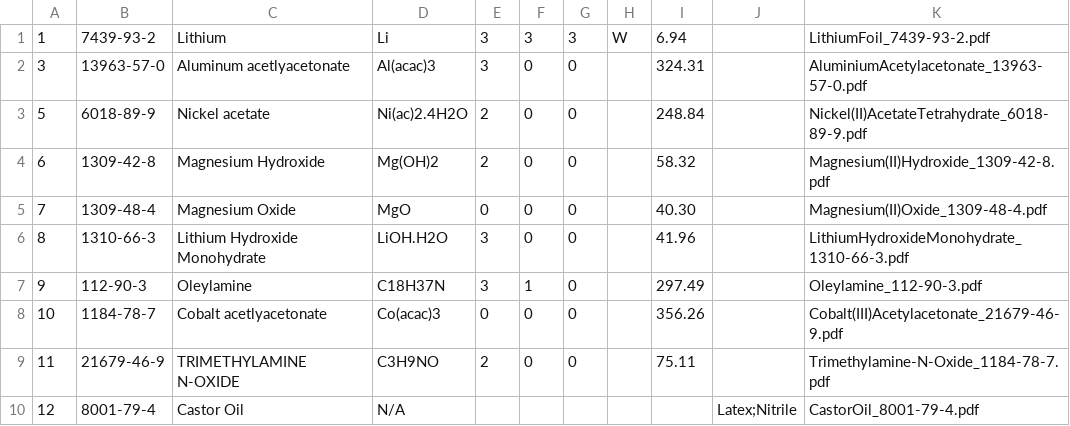
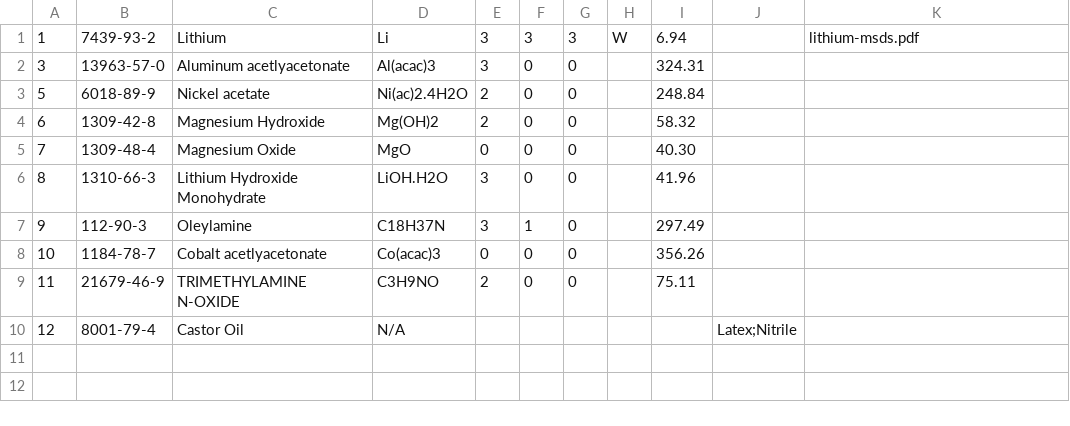
Before and after one commit to canismarko/professor_oak, a CSV file: chemical_inventory/old-test-chemicals.csv, drawn as a sheet.

Commit message:
Function for importing chemical from csv now also finds safety datasheets.

```diff
--- a/chemical_inventory/old-test-chemicals.csv
+++ b/chemical_inventory/old-test-chemicals.csv
@@ -1,10 +1,10 @@
-1,"7439-93-2","Lithium","Li",3,3,3,"W",6.94,,"LithiumFoil_7439-93-2.pdf"
-3,"13963-57-0","Aluminum acetlyacetonate","Al(acac)3",3,0,0,,324.31,,"AluminiumAcetylacetonate_13963-57-0.pdf"
-5,"6018-89-9","Nickel acetate","Ni(ac)2.4H2O",2,0,0,,248.84,,"Nickel(II)AcetateTetrahydrate_6018-89-9.pdf"
-6,"1309-42-8","Magnesium Hydroxide","Mg(OH)2",2,0,0,,58.32,,"Magnesium(II)Hydroxide_1309-42-8.pdf"
-7,"1309-48-4","Magnesium Oxide","MgO",0,0,0,,40.30,,"Magnesium(II)Oxide_1309-48-4.pdf"
-8,"1310-66-3","Lithium Hydroxide Monohydrate","LiOH.H2O",3,0,0,,41.96,,"LithiumHydroxideMonohydrate_1310-66-3.pdf"
-9,"112-90-3","Oleylamine","C18H37N",3,1,0,,297.49,,"Oleylamine_112-90-3.pdf"
-10,"1184-78-7","Cobalt acetlyacetonate","Co(acac)3",0,0,0,,356.26,,"Cobalt(III)Acetylacetonate_21679-46-9.pdf"
-11,"21679-46-9","TRIMETHYLAMINE N-OXIDE","C3H9NO",2,0,0,,75.11,,"Trimethylamine-N-Oxide_1184-78-7.pdf"
-12,"8001-79-4","Castor Oil","N/A",,,,,,"Latex;Nitrile","CastorOil_8001-79-4.pdf"
+1,"7439-93-2","Lithium","Li",3,3,3,"W",6.94,,"lithium-msds.pdf"
+3,"13963-57-0","Aluminum acetlyacetonate","Al(acac)3",3,0,0,,324.31,,
+5,"6018-89-9","Nickel acetate","Ni(ac)2.4H2O",2,0,0,,248.84,,
+6,"1309-42-8","Magnesium Hydroxide","Mg(OH)2",2,0,0,,58.32,,
+7,"1309-48-4","Magnesium Oxide","MgO",0,0,0,,40.30,,
+8,"1310-66-3","Lithium Hydroxide Monohydrate","LiOH.H2O",3,0,0,,41.96,,
+9,"112-90-3","Oleylamine","C18H37N",3,1,0,,297.49,,
+10,"1184-78-7","Cobalt acetlyacetonate","Co(acac)3",0,0,0,,356.26,,
+11,"21679-46-9","TRIMETHYLAMINE N-OXIDE","C3H9NO",2,0,0,,75.11,,
+12,"8001-79-4","Castor Oil","N/A",,,,,,"Latex;Nitrile",
```
Also changed, not shown: 4 other files.
